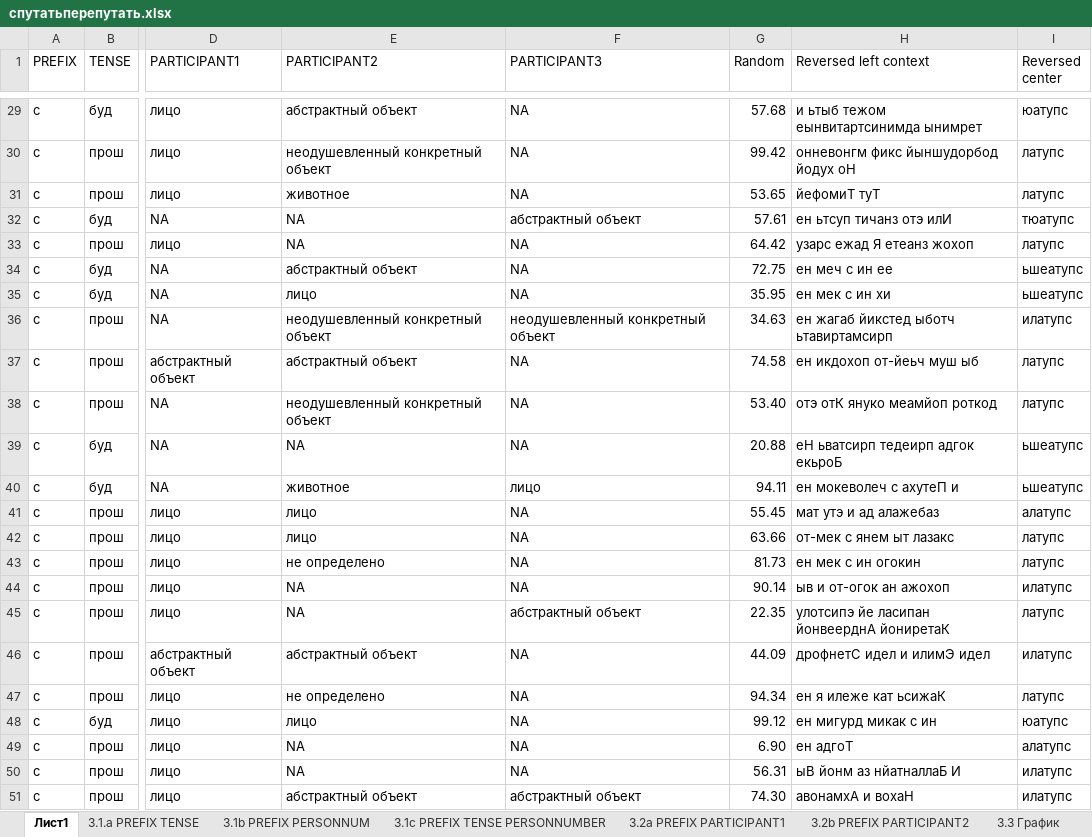
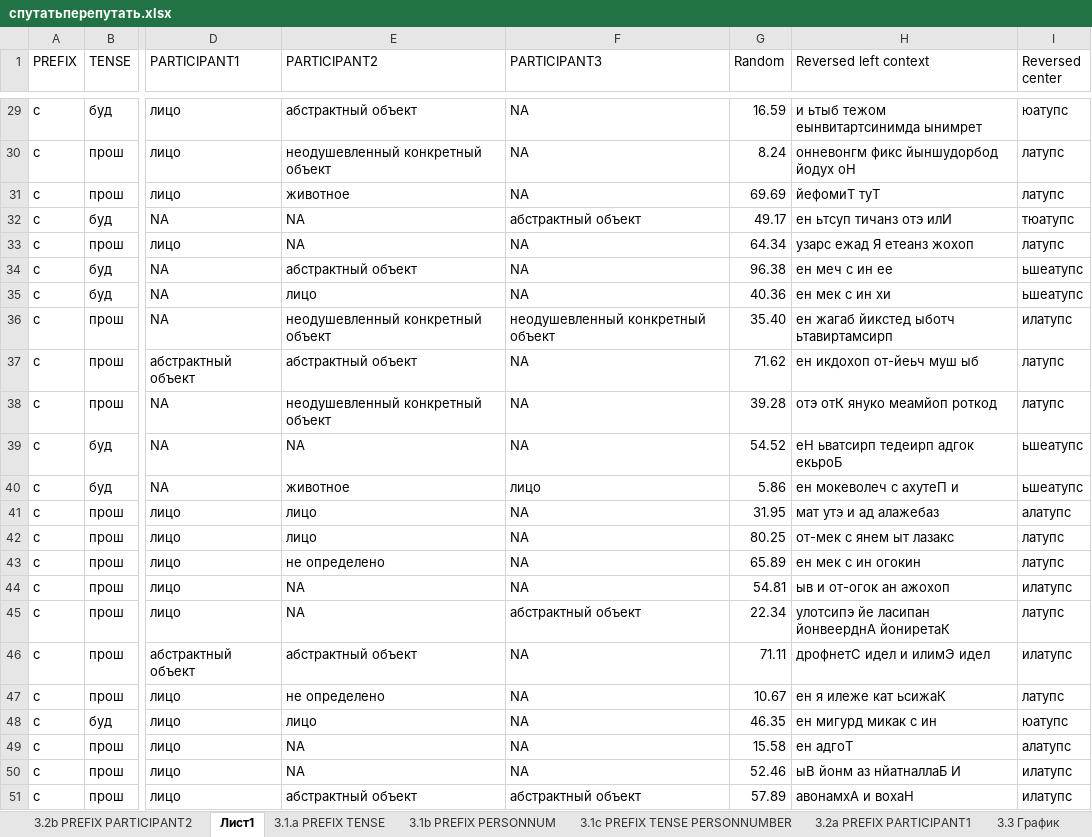
Before and after one commit to nikolmash/KILI, an Excel workbook: Day04_hw/спутатьперепутать.xlsx, sheet Лист1, drawn as a sheet; only a part is shown, gaps mark what is left out; values as stored, in another font and other column widths than the file's, no borders; the diff covers the shown part only; the diff names each change by its address in the sheet, - before the commit and + after, or states it on an @@ line.

```diff
--- a/Day04_hw/спутатьперепутать.xlsx (sheet Лист1)
+++ b/Day04_hw/спутатьперепутать.xlsx (sheet Лист1)
@@ sheet tab order changed: 3.2b PREFIX PARTICIPANT2 | Лист1 | 3.1.a PREFIX TENSE | 3.1b PREFIX PERSONNUM | 3.1c PREFIX TENSE PERSONNUMBER | 3.2а PREFIX PARTICIPANT1 | 3.3 График @@
-G29 (Random): 57.68
+G29 (Random): 16.59
-G30 (Random): 99.42
+G30 (Random): 8.24
-G31 (Random): 53.65
+G31 (Random): 69.69
-G32 (Random): 57.61
+G32 (Random): 49.17
-G33 (Random): 64.42
+G33 (Random): 64.34
-G34 (Random): 72.75
+G34 (Random): 96.38
-G35 (Random): 35.95
+G35 (Random): 40.36
-G36 (Random): 34.63
+G36 (Random): 35.40
-G37 (Random): 74.58
+G37 (Random): 71.62
-G38 (Random): 53.40
+G38 (Random): 39.28
-G39 (Random): 20.88
+G39 (Random): 54.52
-G40 (Random): 94.11
+G40 (Random): 5.86
-G41 (Random): 55.45
+G41 (Random): 31.95
-G42 (Random): 63.66
+G42 (Random): 80.25
-G43 (Random): 81.73
+G43 (Random): 65.89
-G44 (Random): 90.14
+G44 (Random): 54.81
-G45 (Random): 22.35
+G45 (Random): 22.34
-G46 (Random): 44.09
+G46 (Random): 71.11
-G47 (Random): 94.34
+G47 (Random): 10.67
-G48 (Random): 99.12
+G48 (Random): 46.35
-G49 (Random): 6.90
+G49 (Random): 15.58
-G50 (Random): 56.31
+G50 (Random): 52.46
-G51 (Random): 74.30
+G51 (Random): 57.89
```
Also changed, not shown: 31 edited cells elsewhere in this sheet, sheet 3.2b PREFIX PARTICIPANT2, charts or pictures.
